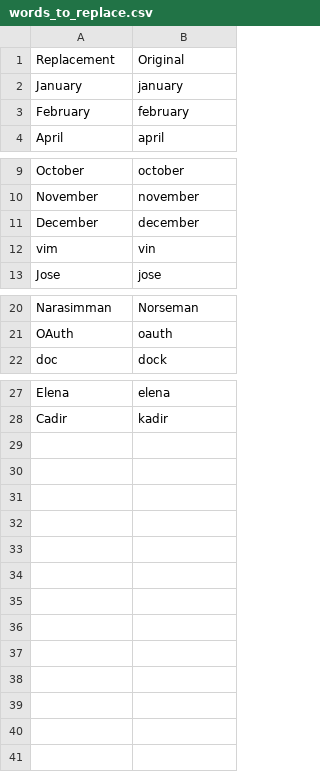
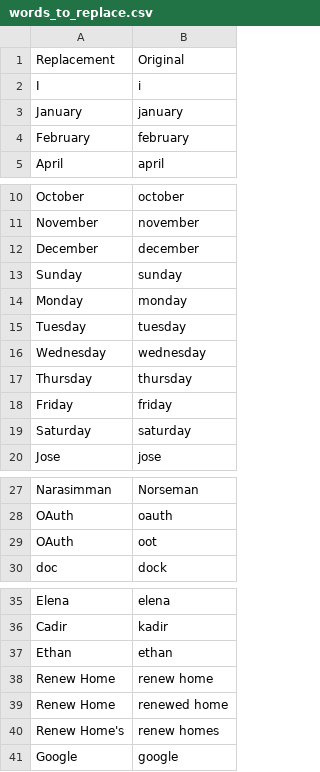
Before and after one commit to ethantkoenig/talonhub-community, a CSV file: settings/words_to_replace.csv, drawn as a sheet; only a part is shown, gaps mark what is left out.

Commit message:
Add more additional words

```diff
--- a/settings/words_to_replace.csv
+++ b/settings/words_to_replace.csv
@@ -1,2 +1,3 @@
 Replacement,Original
+I,i
 January,january
@@ -11,3 +12,9 @@ November,november
 December,december
-vim,vin
+Sunday,sunday
+Monday,monday
+Tuesday,tuesday
+Wednesday,wednesday
+Thursday,thursday
+Friday,friday
+Saturday,saturday
 Jose,jose
@@ -21,2 +28,3 @@ Narasimman,Norseman
 OAuth,oauth
+OAuth,oot
 doc,dock
@@ -28 +36,6 @@ Elena,elena
 Cadir,kadir
+Ethan,ethan
+Renew Home,renew home
+Renew Home,renewed home
+Renew Home's,renew homes
+Google,google
```
